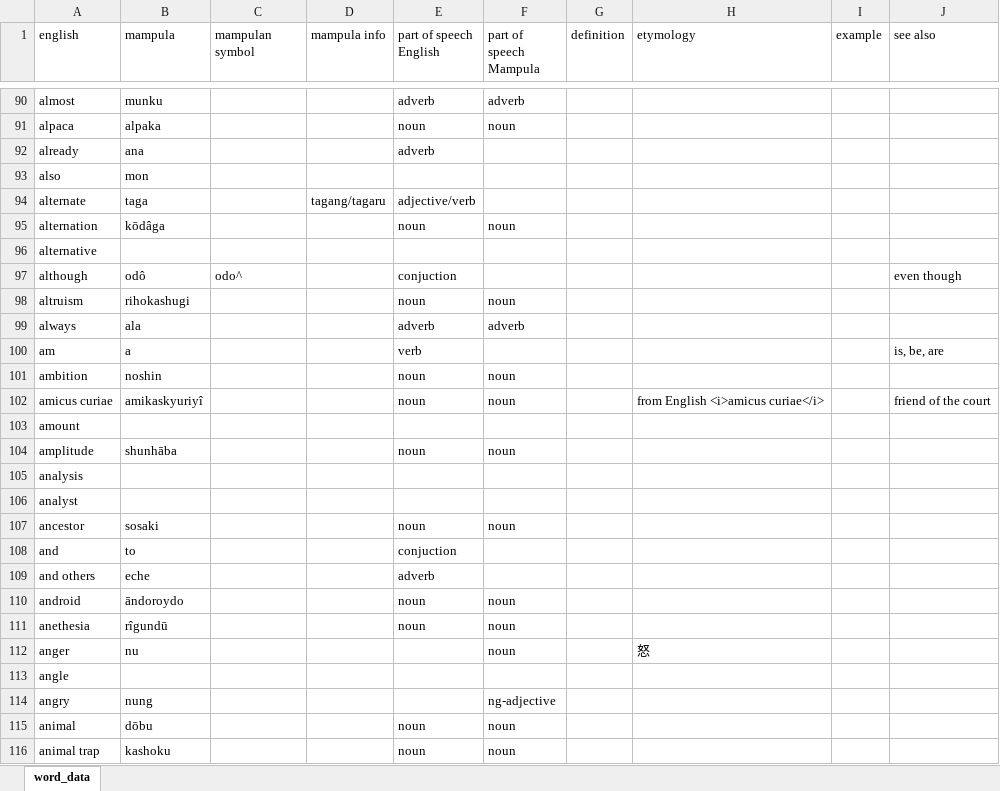
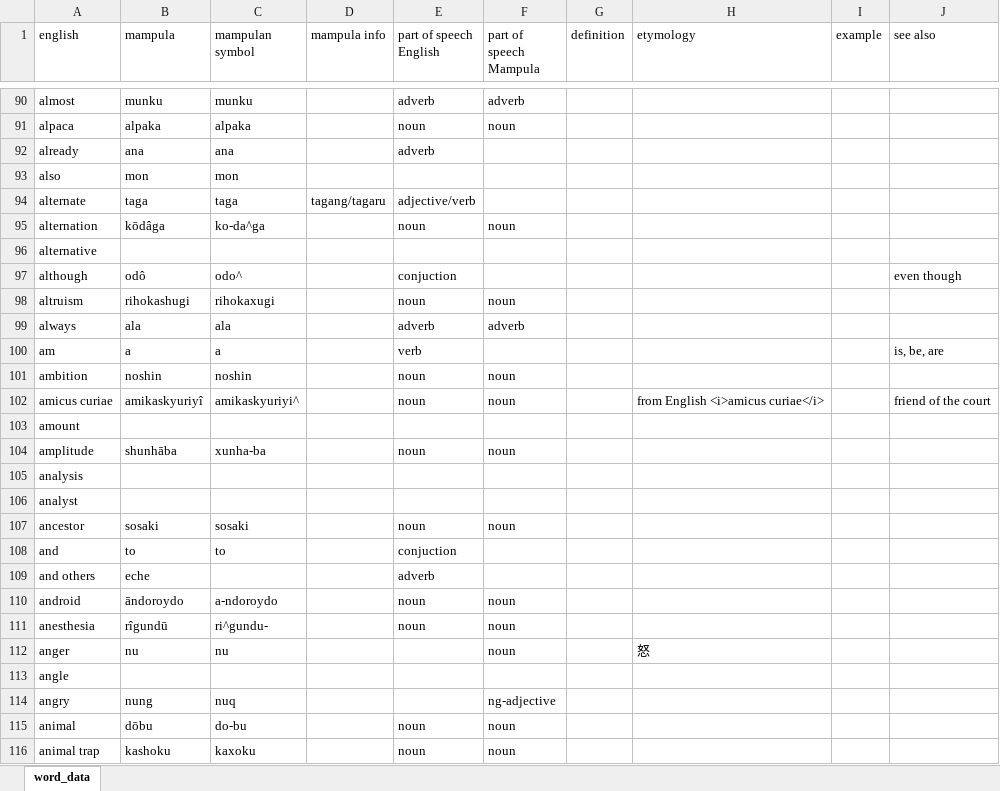
Before and after one commit to AlexAndPedro/alexandpedro.github.io, an Excel workbook: data/word_data.xlsx, sheet word_data, drawn as a sheet; only a part is shown, gaps mark what is left out; values as stored, in another font and other column widths than the file's, no borders; conditional formats not drawn; the diff covers the shown part only; the diff names each change by its address in the sheet, - before the commit and + after, or states it on an @@ line.

Commit message:
Added words

```diff
--- a/data/word_data.xlsx (sheet word_data)
+++ b/data/word_data.xlsx (sheet word_data)
-C90 (mampulan symbol): (empty)
+C90 (mampulan symbol): munku
-C91 (mampulan symbol): (empty)
+C91 (mampulan symbol): alpaka
-C92 (mampulan symbol): (empty)
+C92 (mampulan symbol): ana
-C93 (mampulan symbol): (empty)
+C93 (mampulan symbol): mon
-C94 (mampulan symbol): (empty)
+C94 (mampulan symbol): taga
-C95 (mampulan symbol): (empty)
+C95 (mampulan symbol): ko-da^ga
-C98 (mampulan symbol): (empty)
+C98 (mampulan symbol): rihokaxugi
-C99 (mampulan symbol): (empty)
+C99 (mampulan symbol): ala
-C100 (mampulan symbol): (empty)
+C100 (mampulan symbol): a
-C101 (mampulan symbol): (empty)
+C101 (mampulan symbol): noshin
-C102 (mampulan symbol): (empty)
+C102 (mampulan symbol): amikaskyuriyi^
-C104 (mampulan symbol): (empty)
+C104 (mampulan symbol): xunha-ba
-C107 (mampulan symbol): (empty)
+C107 (mampulan symbol): sosaki
-C108 (mampulan symbol): (empty)
+C108 (mampulan symbol): to
-C110 (mampulan symbol): (empty)
+C110 (mampulan symbol): a-ndoroydo
-A111 (english): anethesia
+A111 (english): anesthesia
-C111 (mampulan symbol): (empty)
+C111 (mampulan symbol): ri^gundu-
-C112 (mampulan symbol): (empty)
+C112 (mampulan symbol): nu
-C114 (mampulan symbol): (empty)
+C114 (mampulan symbol): nuq
-C115 (mampulan symbol): (empty)
+C115 (mampulan symbol): do-bu
-C116 (mampulan symbol): (empty)
+C116 (mampulan symbol): kaxoku
```
Also changed, not shown: 24 added rows, 2 removed rows and 107 edited cells elsewhere in this sheet, formulas that keep their value, 3 other files.
